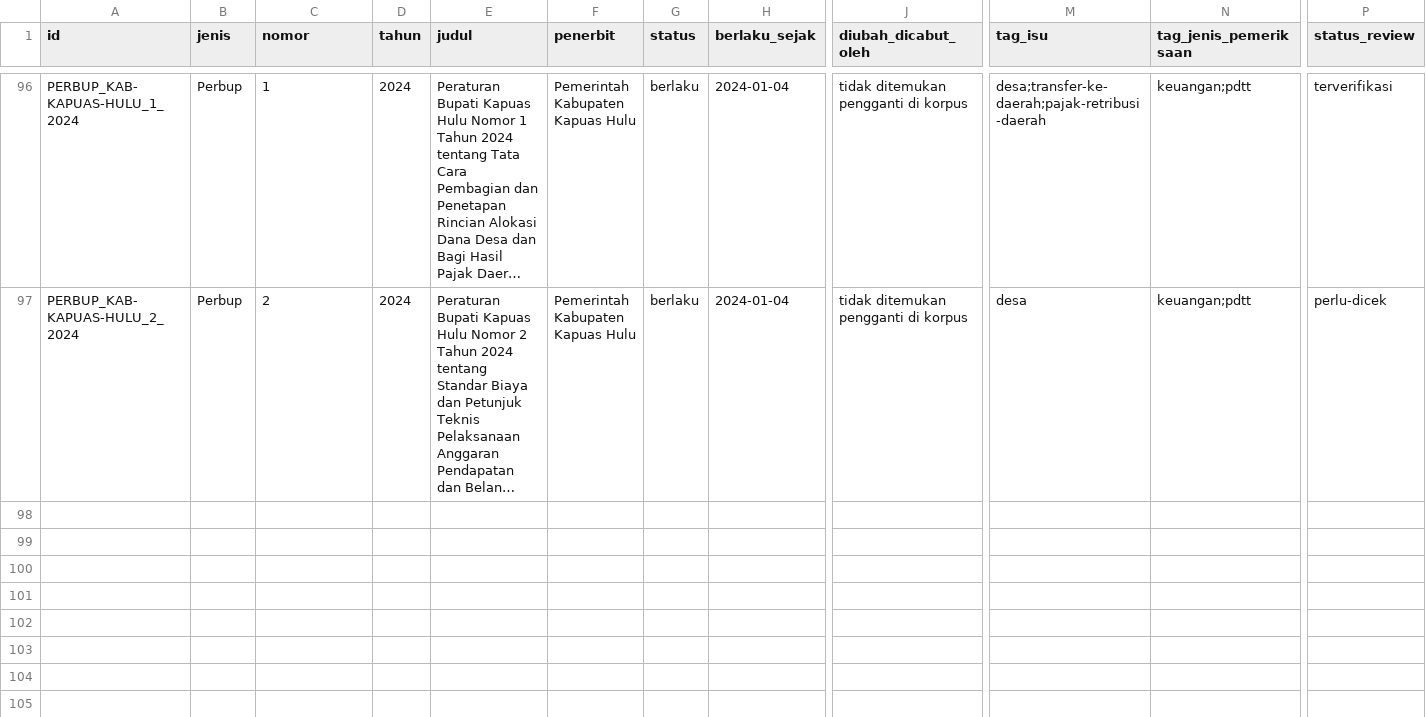
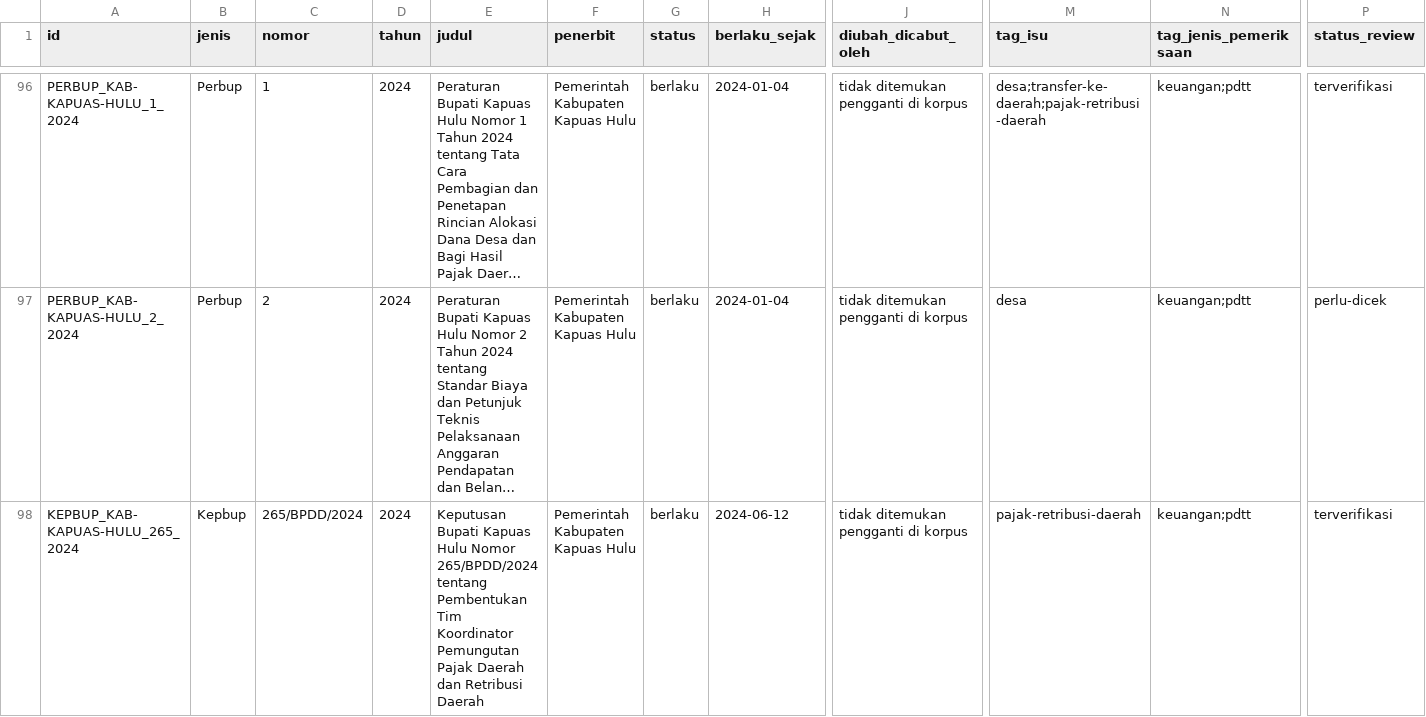
Before and after one commit to primaditra/korpus-daerah, a CSV file: katalog.csv, drawn as a sheet; only a part is shown, gaps mark what is left out; long unchanged cells end in …; rows hold the shown columns only; the diff names each change by its address in the sheet, - before the commit and + after, or states it on an @@ line.

```diff
--- a/katalog.csv
+++ b/katalog.csv
+row 98: KEPBUP_KAB-KAPUAS-HULU_265_2024 | Kepbup | 265/BPDD/2024 | 2024 | Keputusan Bupati Kapuas Hulu Nomor 265/BPDD/2024 tentang Pembentukan Tim Koordinator Pemungutan Pajak Daerah dan Retribusi Daerah | Pemerintah Kabupaten Kapuas Hulu | berlaku | 2024-06-12 | tidak ditemukan pengganti di korpus | pajak-retribusi-daerah | keuangan;pdtt | terverifikasi
```
Also changed, not shown: 1 other file.
